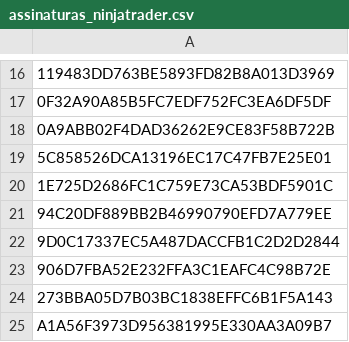
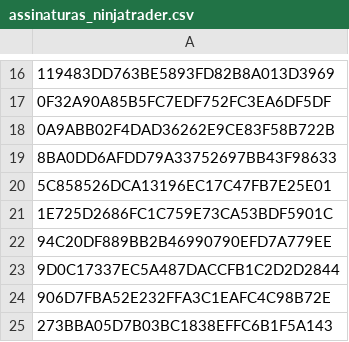
Before and after one commit to GammaGex/dados, a CSV file: assinaturas_ninjatrader.csv, drawn as a sheet; only a part is shown, gaps mark what is left out; the shorter side is filled out with more unchanged rows; the diff names each change by its address in the sheet, - before the commit and + after, or states it on an @@ line.

Commit message:
Atualizacao de IDs - 19/09/2025 00:38:08

```diff
--- a/assinaturas_ninjatrader.csv
+++ b/assinaturas_ninjatrader.csv
+row 19: 8BA0DD6AFDD79A33752697BB43F98633
```
